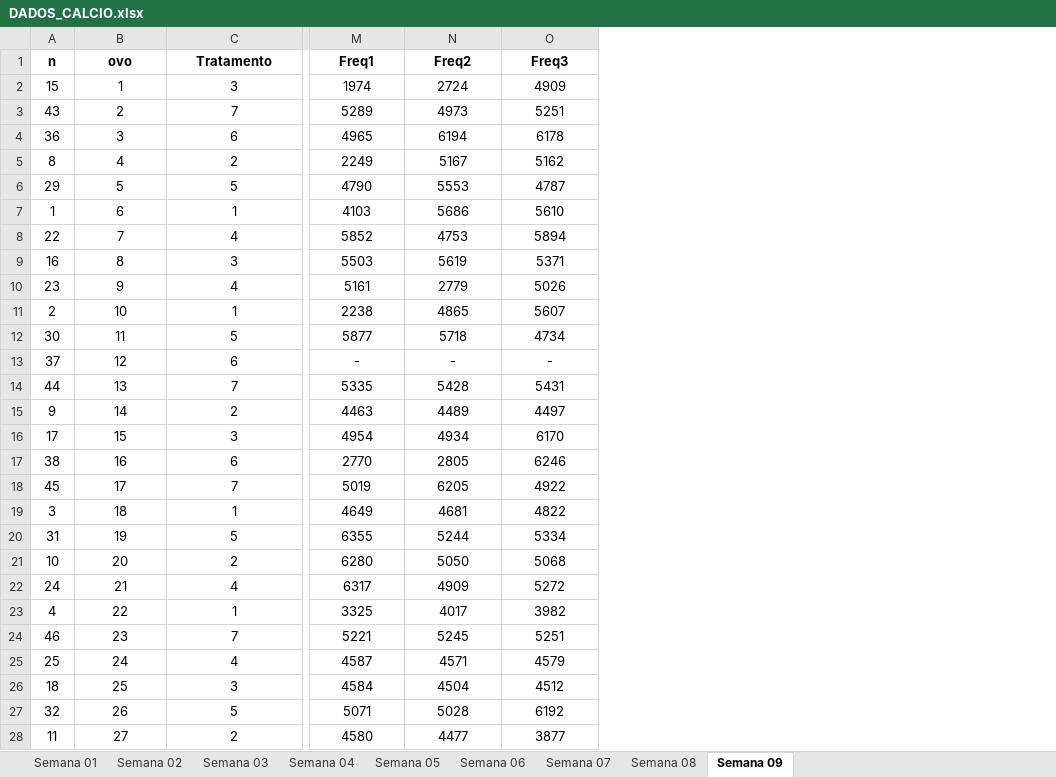
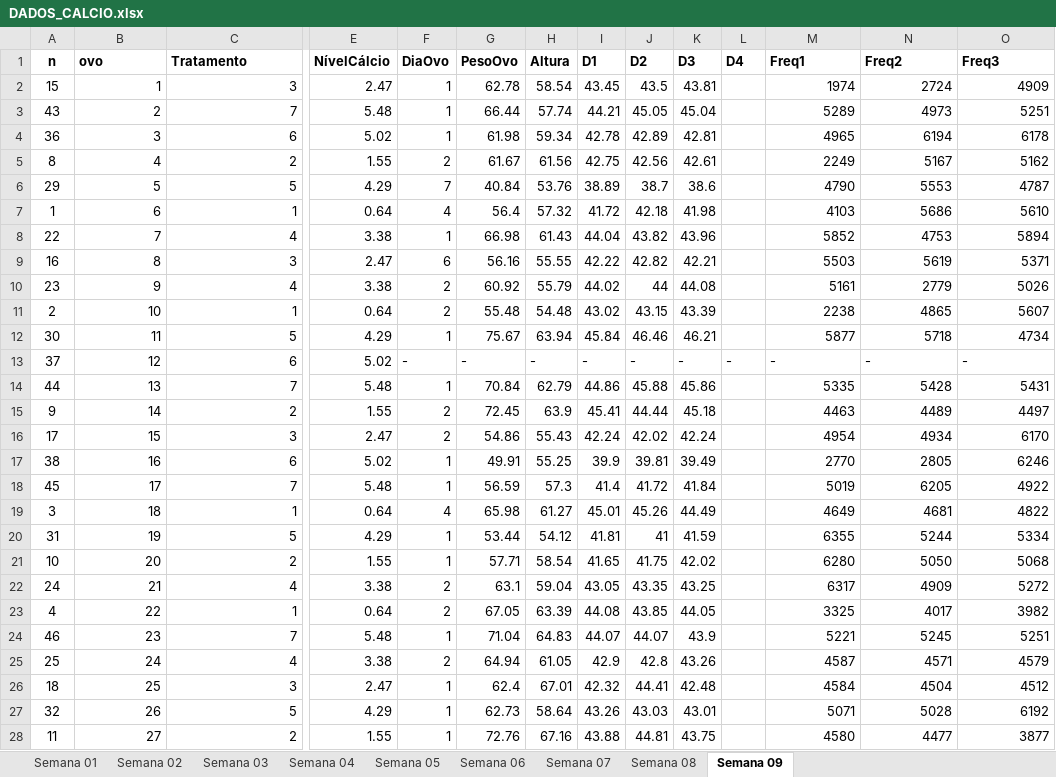
Before and after one commit to arpanosso/projeto_ovo, an Excel workbook: aplicativo/DADOS_CALCIO.xlsx, sheet Semana 09, drawn as a sheet; only a part is shown, gaps mark what is left out; values as stored, in another font and other column widths than the file's, no borders; the diff covers the shown part only; the diff names each change by its address in the sheet, - before the commit and + after, or states it on an @@ line.

```diff
--- a/aplicativo/DADOS_CALCIO.xlsx (sheet Semana 09)
+++ b/aplicativo/DADOS_CALCIO.xlsx (sheet Semana 09)
@@ column E (NívelCálcio) unhidden, rows 2-28: 2.47 | 5.48 | 5.02 | 1.55 | 4.29 | 0.64 | 3.38 | 2.47 | 3.38 | 0.64 | 4.29 | 5.02 | 5.48 | 1.55 | 2.47 | 5.02 | 5.48 | 0.64 | 4.29 | 1.55 | 3.38 | 0.64 | 5.48 | 3.38 | 2.47 | 4.29 | 1.55 @@
@@ column F (DiaOvo) unhidden, rows 2-28: 1 | 1 | 1 | 2 | 7 | 4 | 1 | 6 | 2 | 2 | 1 | - | 1 | 2 | 2 | 1 | 1 | 4 | 1 | 1 | 2 | 2 | 1 | 2 | 1 | 1 | 1 @@
@@ column G (PesoOvo) unhidden, rows 2-28: 62.78 | 66.44 | 61.98 | 61.67 | 40.84 | 56.4 | 66.98 | 56.16 | 60.92 | 55.48 | 75.67 | - | 70.84 | 72.45 | 54.86 | 49.91 | 56.59 | 65.98 | 53.44 | 57.71 | 63.1 | 67.05 | 71.04 | 64.94 | 62.4 | 62.73 | 72.76 @@
@@ column H (Altura) unhidden, rows 2-28: 58.54 | 57.74 | 59.34 | 61.56 | 53.76 | 57.32 | 61.43 | 55.55 | 55.79 | 54.48 | 63.94 | - | 62.79 | 63.9 | 55.43 | 55.25 | 57.3 | 61.27 | 54.12 | 58.54 | 59.04 | 63.39 | 64.83 | 61.05 | 67.01 | 58.64 | 67.16 @@
@@ column I (D1) unhidden, rows 2-28: 43.45 | 44.21 | 42.78 | 42.75 | 38.89 | 41.72 | 44.04 | 42.22 | 44.02 | 43.02 | 45.84 | - | 44.86 | 45.41 | 42.24 | 39.9 | 41.4 | 45.01 | 41.81 | 41.65 | 43.05 | 44.08 | 44.07 | 42.9 | 42.32 | 43.26 | 43.88 @@
@@ column J (D2) unhidden, rows 2-28: 43.5 | 45.05 | 42.89 | 42.56 | 38.7 | 42.18 | 43.82 | 42.82 | 44 | 43.15 | 46.46 | - | 45.88 | 44.44 | 42.02 | 39.81 | 41.72 | 45.26 | 41 | 41.75 | 43.35 | 43.85 | 44.07 | 42.8 | 44.41 | 43.03 | 44.81 @@
@@ column K (D3) unhidden, rows 2-28: 43.81 | 45.04 | 42.81 | 42.61 | 38.6 | 41.98 | 43.96 | 42.21 | 44.08 | 43.39 | 46.21 | - | 45.86 | 45.18 | 42.24 | 39.49 | 41.84 | 44.49 | 41.59 | 42.02 | 43.25 | 44.05 | 43.9 | 43.26 | 42.48 | 43.01 | 43.75 @@
@@ column L (D4) unhidden, row 13: - @@
-B1:C1 alignment: center
+B1:C1 alignment: left
-M1:O1 alignment: center
+M1:O1 alignment: left
-B2:C28 alignment: center
+B2:C28 alignment: right
-M2:O12 alignment: center
+M2:O12 alignment: right
-M13:O13 alignment: center
+M13:O13 alignment: left
-M14:O28 alignment: center
+M14:O28 alignment: right
```
Also changed, not shown: cell formats elsewhere in this sheet, sheet Semana 02, sheet Semana 08, sheet Semana 01, hidden cells, 4 other files.
